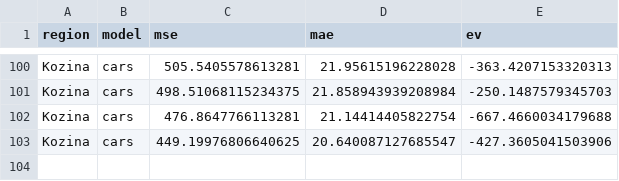
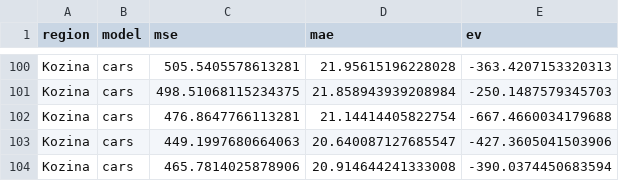
Before and after one commit to ChiefPatrik/trafficPredictions, a CSV file: reports/Kozina/cars_evaluation_report.csv, drawn as a sheet; only a part is shown, gaps mark what is left out.

```diff
--- a/reports/Kozina/cars_evaluation_report.csv
+++ b/reports/Kozina/cars_evaluation_report.csv
@@ -102,2 +102,3 @@ Kozina,cars,498.51068115234375,21.858943939208984,-250.1487579345703
 Kozina,cars,476.8647766113281,21.14414405822754,-667.4660034179688
-Kozina,cars,449.19976806640625,20.640087127685547,-427.3605041503906
+Kozina,cars,449.1997680664063,20.640087127685547,-427.3605041503906
+Kozina,cars,465.7814025878906,20.914644241333008,-390.0374450683594
```
Also changed, not shown: reports/Kozina/speed_evaluation_report.csv, reports/Maribor/speed_evaluation_report.csv, 11 other files.
